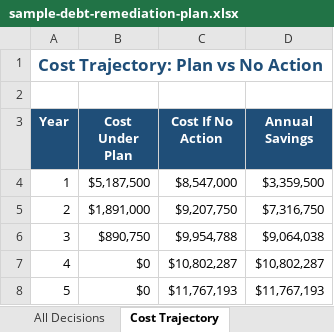
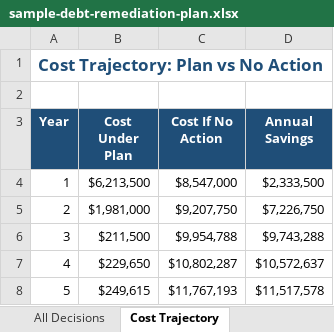
Before and after one commit to forbes-km/cto-toolkit, an Excel workbook: tools/technical-debt-economics/sample-debt-remediation-plan.xlsx, sheet Cost Trajectory, drawn as a sheet; values as stored, in another font and other column widths than the file's, no borders; the diff names each change by its address in the sheet, - before the commit and + after, or states it on an @@ line.

```diff
--- a/tools/technical-debt-economics/sample-debt-remediation-plan.xlsx (sheet Cost Trajectory)
+++ b/tools/technical-debt-economics/sample-debt-remediation-plan.xlsx (sheet Cost Trajectory)
-B4 (Cost Under Plan): $5,187,500
+B4 (Cost Under Plan): $6,213,500
-D4 (Annual Savings): $3,359,500
+D4 (Annual Savings): $2,333,500
-B5 (Cost Under Plan): $1,891,000
+B5 (Cost Under Plan): $1,981,000
-D5 (Annual Savings): $7,316,750
+D5 (Annual Savings): $7,226,750
-B6 (Cost Under Plan): $890,750
+B6 (Cost Under Plan): $211,500
-D6 (Annual Savings): $9,064,038
+D6 (Annual Savings): $9,743,288
-B7 (Cost Under Plan): $0
+B7 (Cost Under Plan): $229,650
-D7 (Annual Savings): $10,802,287
+D7 (Annual Savings): $10,572,637
-B8 (Cost Under Plan): $0
+B8 (Cost Under Plan): $249,615
-D8 (Annual Savings): $11,767,193
+D8 (Annual Savings): $11,517,578
```
Also changed, not shown: sheet All Decisions, sheet Summary, sheet Year by Year, tools/apm-portfolio-map/technical-debt-risk-apm-simulator.xlsx, tools/cloud-cost-management/cloud-finops-workbook.xlsx, 16 other files.
